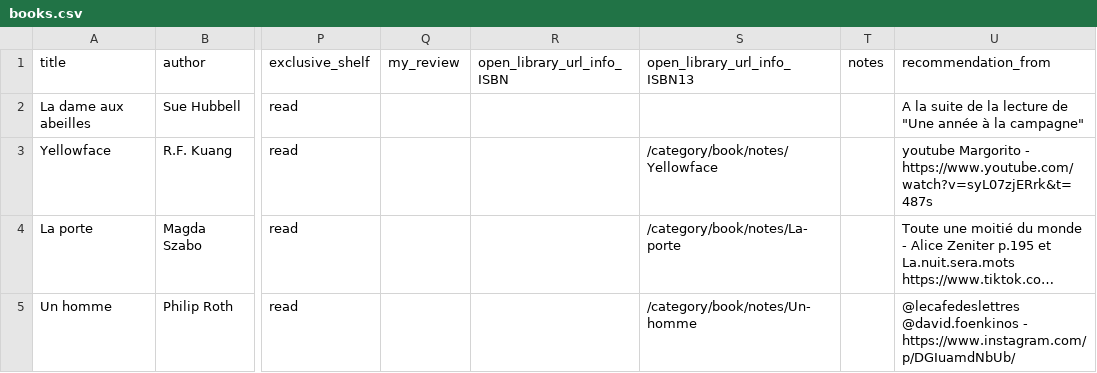
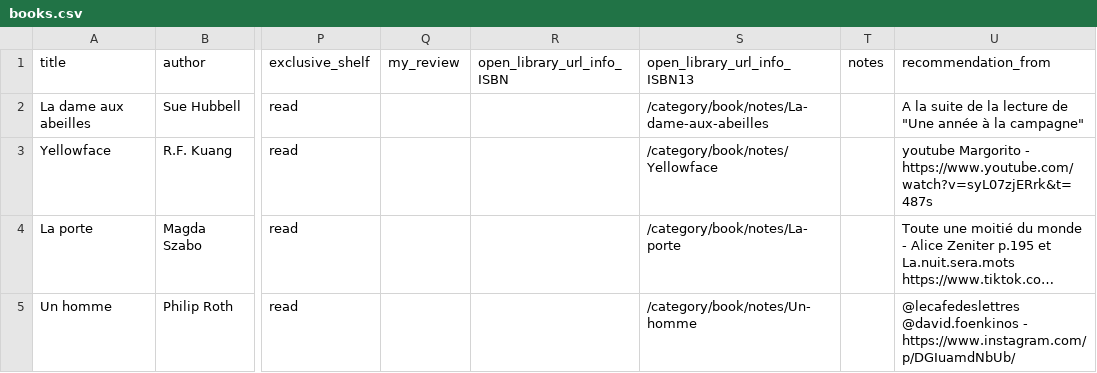
Before and after one commit to vidaruamarcosportugal/vidaruamarcosportugal.github.io, a CSV file: _data/books.csv, drawn as a sheet; only a part is shown, gaps mark what is left out; long unchanged cells end in …; the diff names each change by its address in the sheet, - before the commit and + after, or states it on an @@ line.

Commit message:
fix

```diff
--- a/_data/books.csv
+++ b/_data/books.csv
-S2 (open_library_url_info_ISBN13): (empty)
+S2 (open_library_url_info_ISBN13): /category/book/notes/La-dame-aux-abeilles
```
